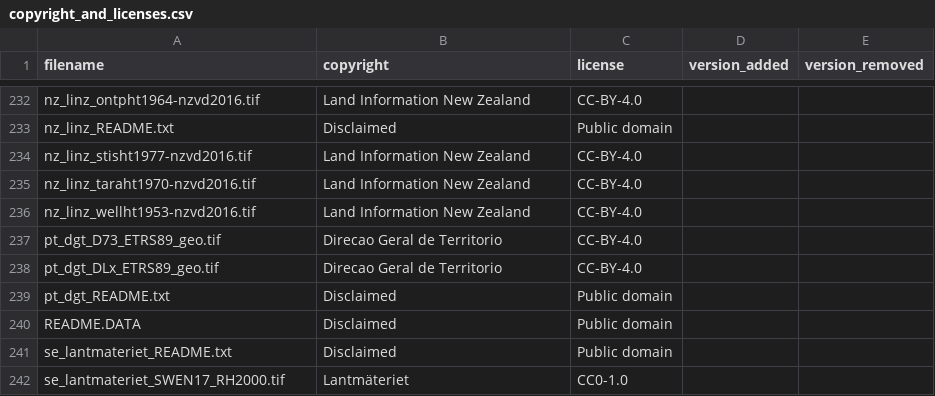
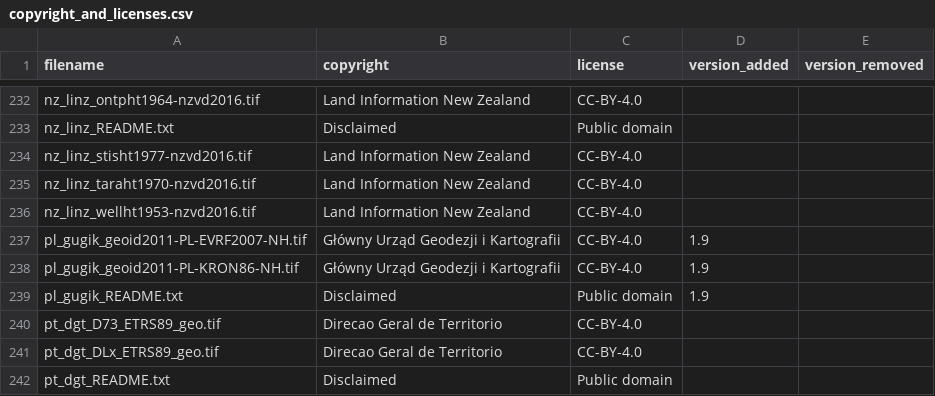
Before and after one commit to OSGeo/PROJ-data, a CSV file: copyright_and_licenses.csv, drawn as a sheet; only a part is shown, gaps mark what is left out; the shorter side is filled out with more unchanged rows.

Commit message:
Add grid files for the Polish geoid PL-geoid-2011
The grid files allow converting from ETRF2000-PL (EPSG:9701) to:
* EVRF2007-PL height (EPSG:9651) using pl_gugik_geoid2011-PL-EVRF2007-NH.tif
* Baltic 1968 height (EPSG:9650) using pl_gugik_geoid2011-PL-KRON86-NH.tif

The grid files were generated using the build.sh script.

```diff
--- a/copyright_and_licenses.csv
+++ b/copyright_and_licenses.csv
@@ -236,2 +236,5 @@ nz_linz_taraht1970-nzvd2016.tif,Land Information New Zealand,CC-BY-4.0,,
 nz_linz_wellht1953-nzvd2016.tif,Land Information New Zealand,CC-BY-4.0,,
+pl_gugik_geoid2011-PL-EVRF2007-NH.tif,Główny Urząd Geodezji i Kartografii,CC-BY-4.0,1.9,
+pl_gugik_geoid2011-PL-KRON86-NH.tif,Główny Urząd Geodezji i Kartografii,CC-BY-4.0,1.9,
+pl_gugik_README.txt,Disclaimed,Public domain,1.9,
 pt_dgt_D73_ETRS89_geo.tif,Direcao Geral de Territorio,CC-BY-4.0,,
```
Also changed, not shown: 9 other files.
